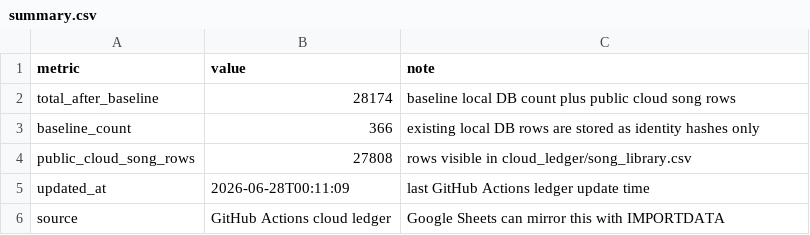
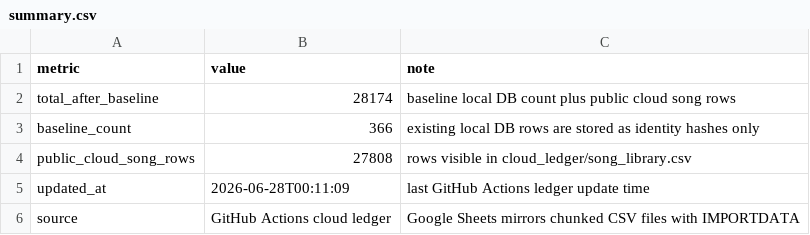
Before and after one commit to AhnYoungseok/producing, a CSV file: cloud_ledger/summary.csv, drawn as a sheet.

Commit message:
Add sheet-friendly cloud ledger chunks

```diff
--- a/cloud_ledger/summary.csv
+++ b/cloud_ledger/summary.csv
@@ -5,2 +5,2 @@ public_cloud_song_rows,27808,rows visible in cloud_ledger/song_library.csv
 updated_at,2026-06-28T00:11:09,last GitHub Actions ledger update time
-source,GitHub Actions cloud ledger,Google Sheets can mirror this with IMPORTDATA
+source,GitHub Actions cloud ledger,Google Sheets mirrors chunked CSV files with IMPORTDATA
```
Also changed, not shown: 21 other files.
